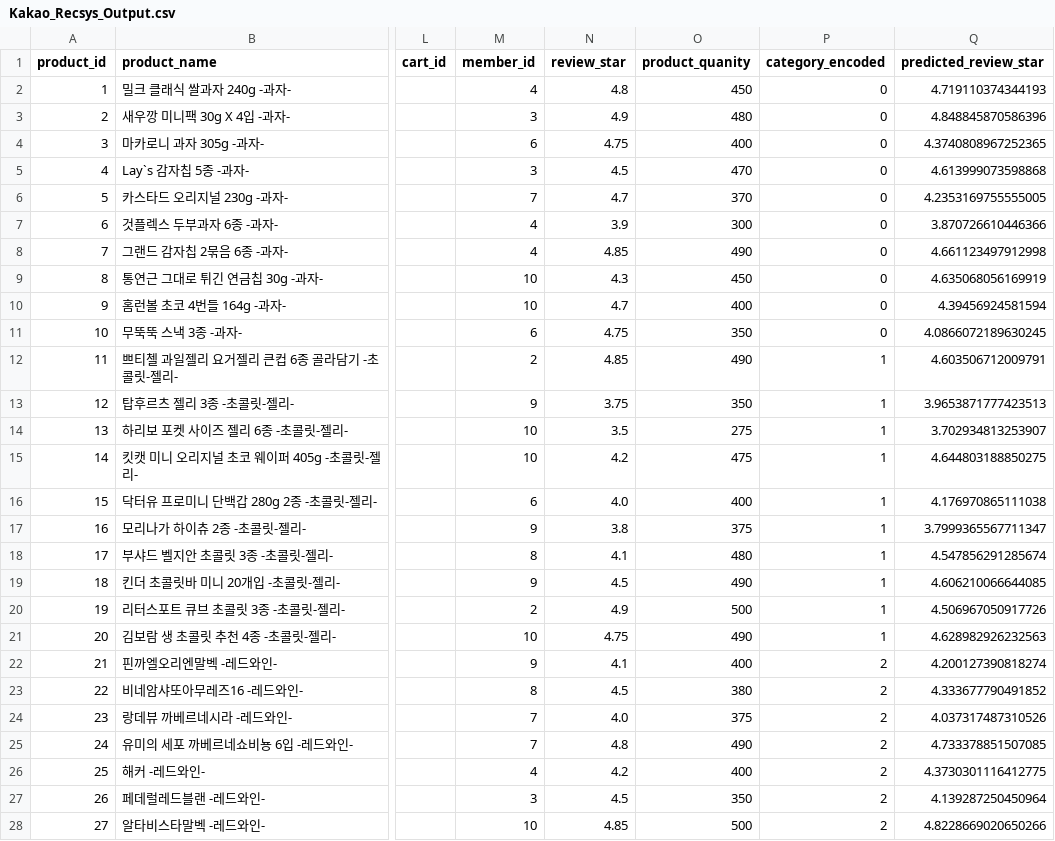
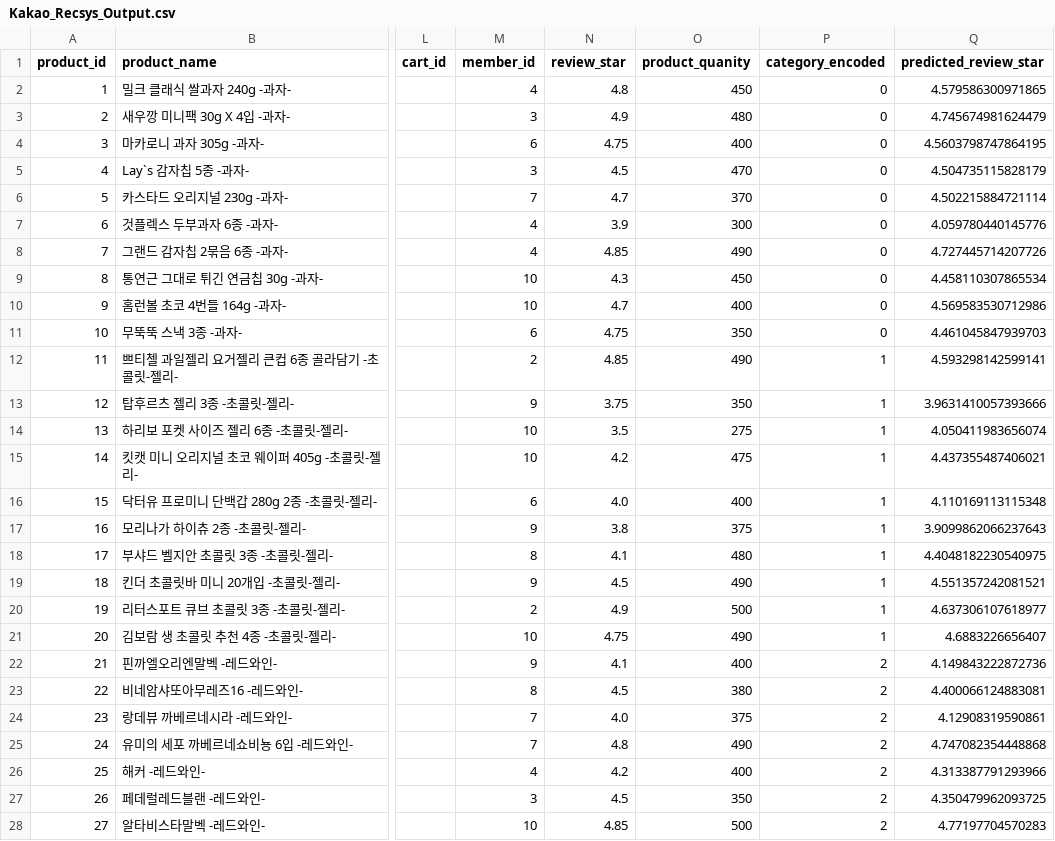
Before and after one commit to Kakaotech-18-Ecommerce/Kakaotech-18-AI, a CSV file: recommender_system/Output_Data/Kakao_Recsys_Output.csv, drawn as a sheet; only a part is shown, gaps mark what is left out; the diff covers the shown part only; the diff names each change by its address in the sheet, - before the commit and + after, or states it on an @@ line.

```diff
--- a/recommender_system/Output_Data/Kakao_Recsys_Output.csv
+++ b/recommender_system/Output_Data/Kakao_Recsys_Output.csv
-Q2 (predicted_review_star): 4.719110374344193
+Q2 (predicted_review_star): 4.579586300971865
-Q3 (predicted_review_star): 4.848845870586396
+Q3 (predicted_review_star): 4.745674981624479
-Q4 (predicted_review_star): 4.3740808967252365
+Q4 (predicted_review_star): 4.5603798747864195
-Q5 (predicted_review_star): 4.613999073598868
+Q5 (predicted_review_star): 4.504735115828179
-Q6 (predicted_review_star): 4.2353169755555005
+Q6 (predicted_review_star): 4.502215884721114
-Q7 (predicted_review_star): 3.870726610446366
+Q7 (predicted_review_star): 4.059780440145776
-Q8 (predicted_review_star): 4.661123497912998
+Q8 (predicted_review_star): 4.727445714207726
-Q9 (predicted_review_star): 4.635068056169919
+Q9 (predicted_review_star): 4.458110307865534
-Q10 (predicted_review_star): 4.39456924581594
+Q10 (predicted_review_star): 4.569583530712986
-Q11 (predicted_review_star): 4.0866072189630245
+Q11 (predicted_review_star): 4.461045847939703
-Q12 (predicted_review_star): 4.603506712009791
+Q12 (predicted_review_star): 4.593298142599141
-Q13 (predicted_review_star): 3.9653871777423513
+Q13 (predicted_review_star): 3.9631410057393666
-Q14 (predicted_review_star): 3.702934813253907
+Q14 (predicted_review_star): 4.050411983656074
-Q15 (predicted_review_star): 4.644803188850275
+Q15 (predicted_review_star): 4.437355487406021
-Q16 (predicted_review_star): 4.176970865111038
+Q16 (predicted_review_star): 4.110169113115348
-Q17 (predicted_review_star): 3.7999365567711347
+Q17 (predicted_review_star): 3.9099862066237643
-Q18 (predicted_review_star): 4.547856291285674
+Q18 (predicted_review_star): 4.4048182230540975
-Q19 (predicted_review_star): 4.606210066644085
+Q19 (predicted_review_star): 4.551357242081521
-Q20 (predicted_review_star): 4.506967050917726
+Q20 (predicted_review_star): 4.637306107618977
-Q21 (predicted_review_star): 4.628982926232563
+Q21 (predicted_review_star): 4.6883226656407
-Q22 (predicted_review_star): 4.200127390818274
+Q22 (predicted_review_star): 4.149843222872736
-Q23 (predicted_review_star): 4.333677790491852
+Q23 (predicted_review_star): 4.400066124883081
-Q24 (predicted_review_star): 4.037317487310526
+Q24 (predicted_review_star): 4.12908319590861
-Q25 (predicted_review_star): 4.733378851507085
+Q25 (predicted_review_star): 4.747082354448868
-Q26 (predicted_review_star): 4.3730301116412775
+Q26 (predicted_review_star): 4.313387791293966
-Q27 (predicted_review_star): 4.139287250450964
+Q27 (predicted_review_star): 4.350479962093725
-Q28 (predicted_review_star): 4.8228669020650266
+Q28 (predicted_review_star): 4.77197704570283
```
Also changed, not shown: 53 edited cells elsewhere in this file, 4 other files.
